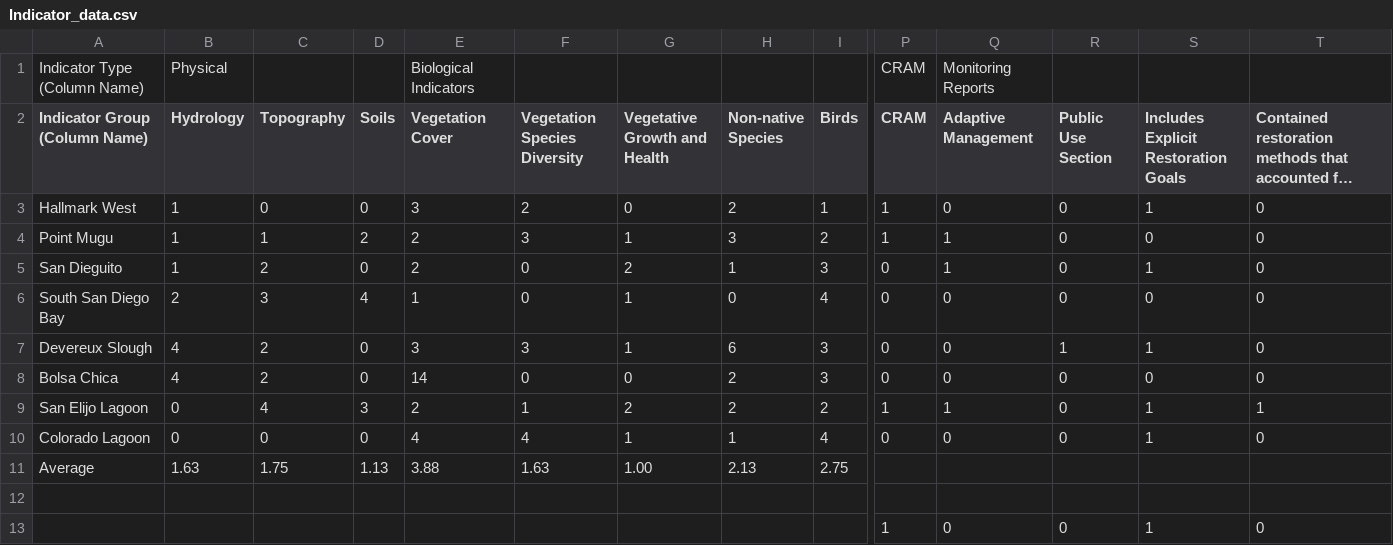
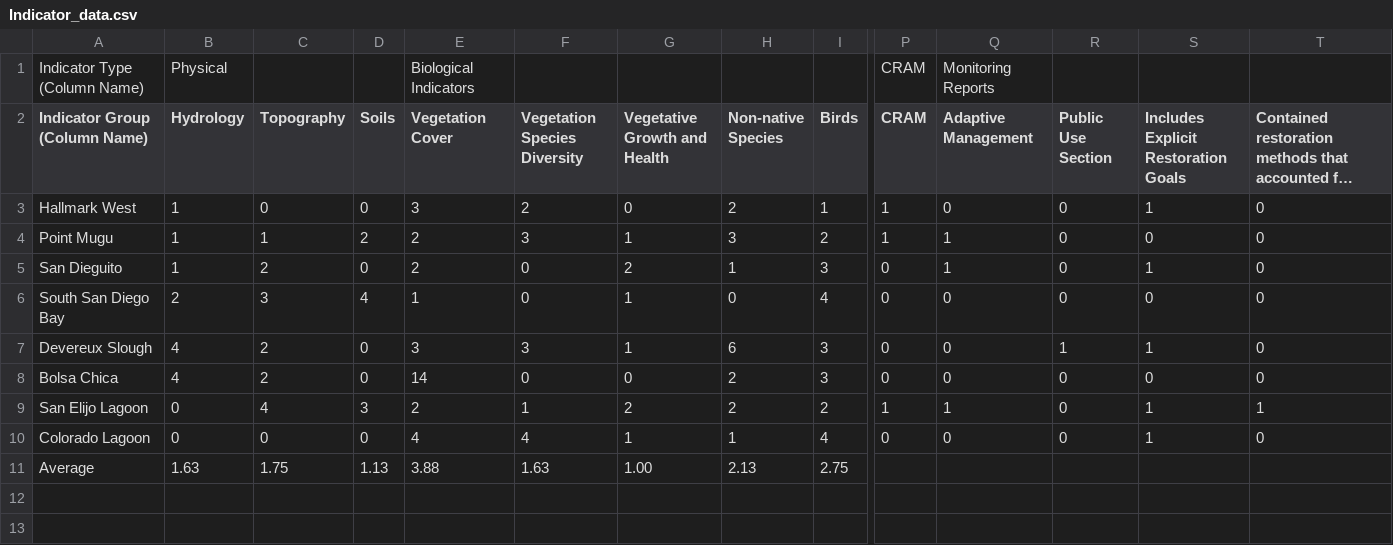
Before and after one commit to vwoolsey/Estuary_Restoration_Evaluation, a CSV file: Indicator_data.csv, drawn as a sheet; only a part is shown, gaps mark what is left out; long unchanged cells end in …; rows hold the shown columns only; the diff names each change by its address in the sheet, - before the commit and + after, or states it on an @@ line.

```diff
--- a/Indicator_data.csv
+++ b/Indicator_data.csv
-row 12: (empty)
-row 13:  |  |  |  |  |  |  |  |  | 1 | 0 | 0 | 1 | 0
```
Also changed, not shown: 9 other files.
